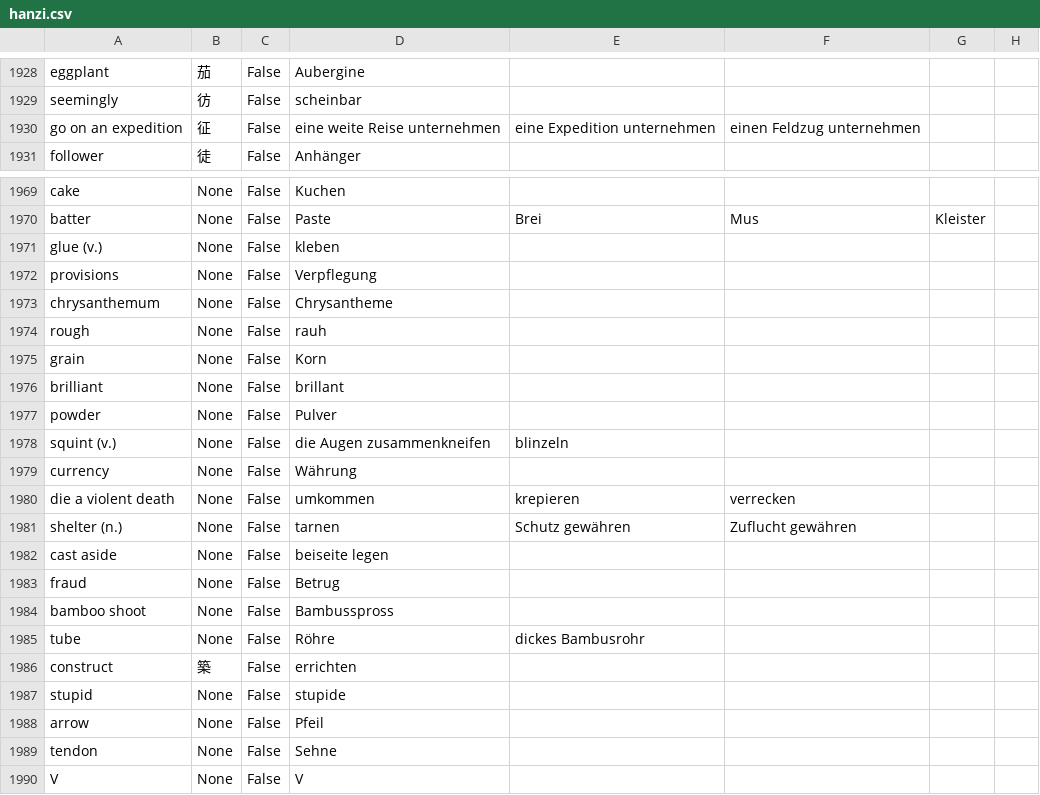
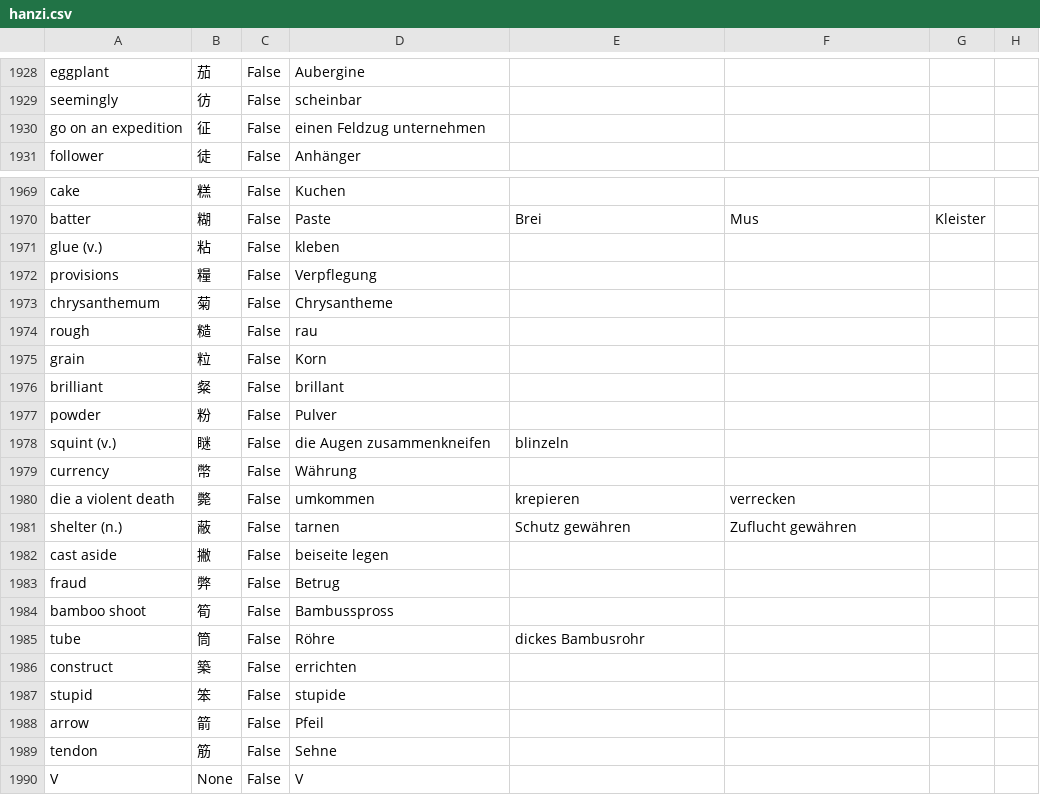
Before and after one commit to marcaltmann/hanzi, a CSV file: hanzi.csv, drawn as a sheet; only a part is shown, gaps mark what is left out; the diff covers the shown part only; the diff names each change by its address in the sheet, - before the commit and + after, or states it on an @@ line.

```diff
--- a/hanzi.csv
+++ b/hanzi.csv
-D1930: eine weite Reise unternehmen
+D1930: einen Feldzug unternehmen
-E1930: eine Expedition unternehmen
+E1930: (empty)
-F1930: einen Feldzug unternehmen
+F1930: (empty)
-B1969: None
+B1969: 糕
-B1970: None
+B1970: 糊
-B1971: None
+B1971: 粘
-B1972: None
+B1972: 糧
-B1973: None
+B1973: 菊
-B1974: None
+B1974: 糙
-D1974: rauh
+D1974: rau
-B1975: None
+B1975: 粒
-B1976: None
+B1976: 粲
-B1977: None
+B1977: 粉
-B1978: None
+B1978: 瞇
-B1979: None
+B1979: 幣
-B1980: None
+B1980: 斃
-B1981: None
+B1981: 蔽
-B1982: None
+B1982: 撇
-B1983: None
+B1983: 弊
-B1984: None
+B1984: 筍
-B1985: None
+B1985: 筒
-B1987: None
+B1987: 笨
-B1988: None
+B1988: 箭
-B1989: None
+B1989: 筋
```
Also changed, not shown: 28 edited cells elsewhere in this file, 1 other file.
